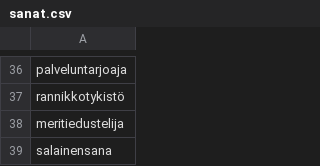
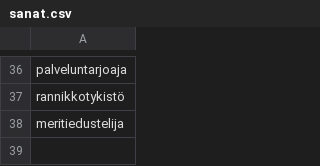
Before and after one commit to ninosalonen/hirsipuu, a CSV file: sanat.csv, drawn as a sheet; only a part is shown, gaps mark what is left out; the diff names each change by its address in the sheet, - before the commit and + after, or states it on an @@ line.

Commit message:
poistettu ylimääränen sana

```diff
--- a/sanat.csv
+++ b/sanat.csv
-row 39: salainensana
```
